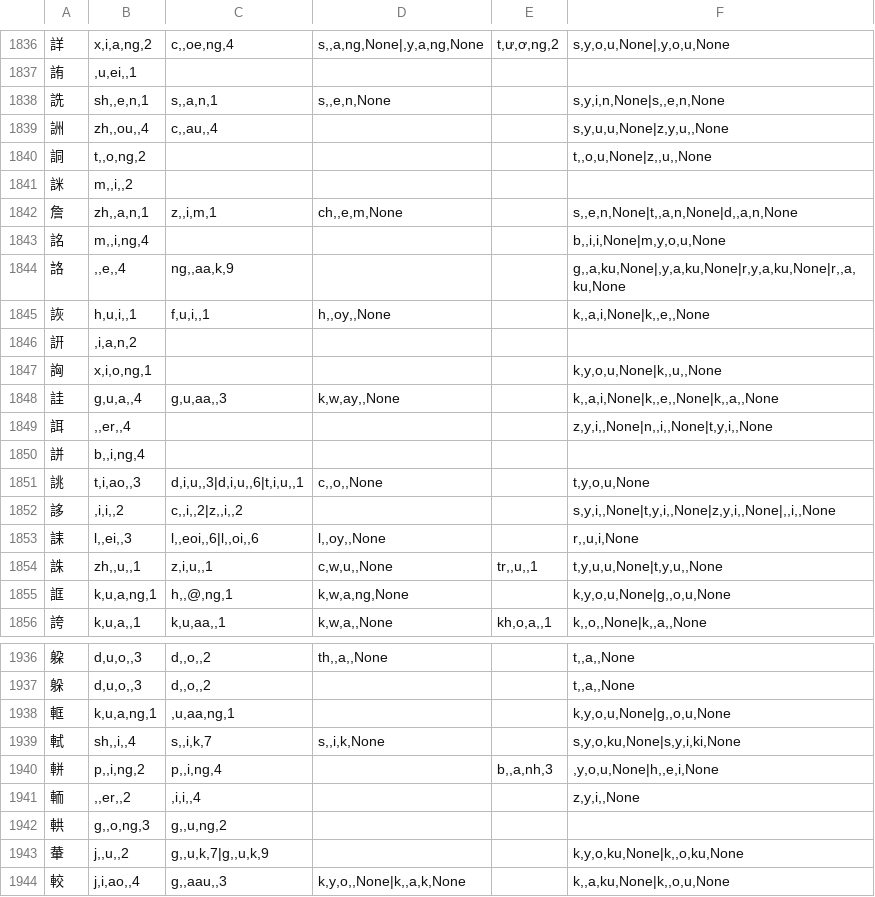
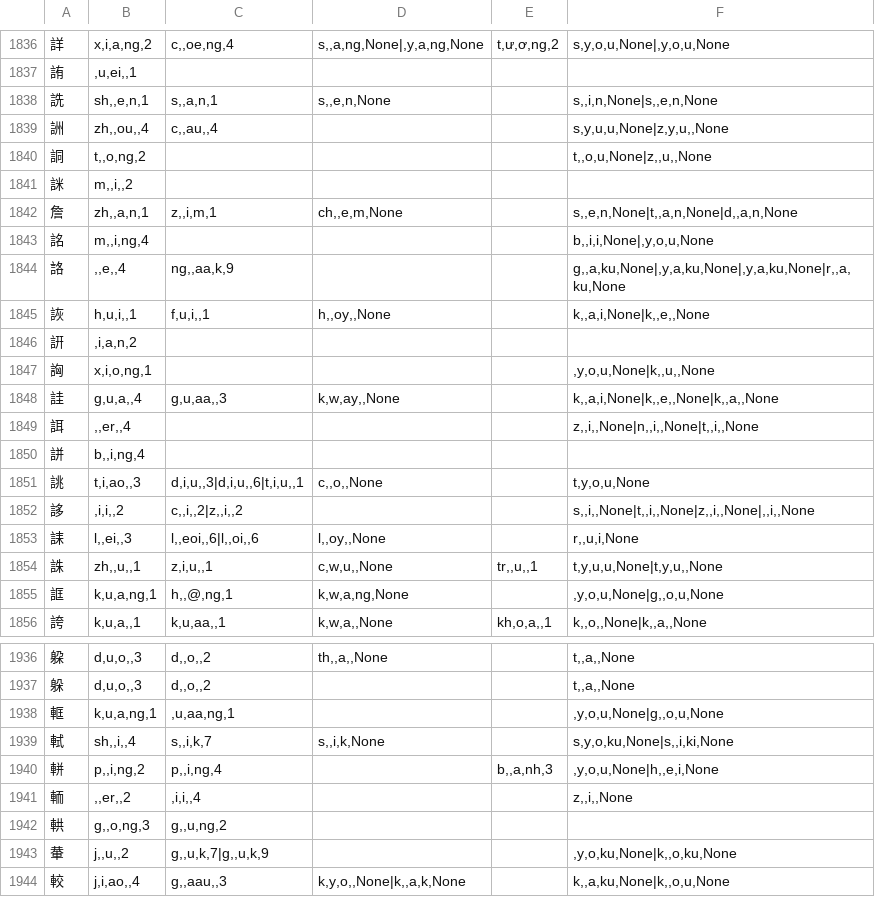
Before and after one commit to tayashigenori/dictionary, a TSV file: syllable_analyzer/feature_extractor/split/13.tsv (was syllable_analyzer/feature_extractor/dict_tsv/13.tsv), drawn as a sheet; only a part is shown, gaps mark what is left out; the diff covers the shown part only.

```diff
--- a/syllable_analyzer/feature_extractor/dict_tsv/13.tsv
+++ b/syllable_analyzer/feature_extractor/split/13.tsv
@@ -1837,3 +1837,3 @@
 詴	,u,ei,,1				
-詵	sh,,e,n,1	s,,a,n,1	s,,e,n,None		s,y,i,n,None|s,,e,n,None
+詵	sh,,e,n,1	s,,a,n,1	s,,e,n,None		s,,i,n,None|s,,e,n,None
 詶	zh,,ou,,4	c,,au,,4			s,y,u,u,None|z,y,u,,None
@@ -1842,15 +1842,15 @@
 詹	zh,,a,n,1	z,,i,m,1	ch,,e,m,None		s,,e,n,None|t,,a,n,None|d,,a,n,None
-詺	m,,i,ng,4				b,,i,i,None|m,y,o,u,None
-詻	,,e,,4	ng,,aa,k,9			g,,a,ku,None|,y,a,ku,None|r,y,a,ku,None|r,,a,ku,None
+詺	m,,i,ng,4				b,,i,i,None|,y,o,u,None
+詻	,,e,,4	ng,,aa,k,9			g,,a,ku,None|,y,a,ku,None|,y,a,ku,None|r,,a,ku,None
 詼	h,u,i,,1	f,u,i,,1	h,,oy,,None		k,,a,i,None|k,,e,,None
 詽	,i,a,n,2				
-詾	x,i,o,ng,1				k,y,o,u,None|k,,u,,None
+詾	x,i,o,ng,1				,y,o,u,None|k,,u,,None
 詿	g,u,a,,4	g,u,aa,,3	k,w,ay,,None		k,,a,i,None|k,,e,,None|k,,a,,None
-誀	,,er,,4				z,y,i,,None|n,,i,,None|t,y,i,,None
+誀	,,er,,4				z,,i,,None|n,,i,,None|t,,i,,None
 誁	b,,i,ng,4				
 誂	t,i,ao,,3	d,i,u,,3|d,i,u,,6|t,i,u,,1	c,,o,,None		t,y,o,u,None
-誃	,i,i,,2	c,,i,,2|z,,i,,2			s,y,i,,None|t,y,i,,None|z,y,i,,None|,,i,,None
+誃	,i,i,,2	c,,i,,2|z,,i,,2			s,,i,,None|t,,i,,None|z,,i,,None|,,i,,None
 誄	l,,ei,,3	l,,eoi,,6|l,,oi,,6	l,,oy,,None		r,,u,i,None
 誅	zh,,u,,1	z,i,u,,1	c,w,u,,None	tr,,u,,1	t,y,u,u,None|t,y,u,,None
-誆	k,u,a,ng,1	h,,@,ng,1	k,w,a,ng,None		k,y,o,u,None|g,,o,u,None
+誆	k,u,a,ng,1	h,,@,ng,1	k,w,a,ng,None		,y,o,u,None|g,,o,u,None
 誇	k,u,a,,1	k,u,aa,,1	k,w,a,,None	kh,o,a,,1	k,,o,,None|k,,a,,None
@@ -1937,8 +1937,8 @@
 躲	d,u,o,,3	d,,o,,2			t,,a,,None
-軭	k,u,a,ng,1	,u,aa,ng,1			k,y,o,u,None|g,,o,u,None
-軾	sh,,i,,4	s,,i,k,7	s,,i,k,None		s,y,o,ku,None|s,y,i,ki,None
+軭	k,u,a,ng,1	,u,aa,ng,1			,y,o,u,None|g,,o,u,None
+軾	sh,,i,,4	s,,i,k,7	s,,i,k,None		s,y,o,ku,None|s,,i,ki,None
 軿	p,,i,ng,2	p,,i,ng,4		b,,a,nh,3	,y,o,u,None|h,,e,i,None
-輀	,,er,,2	,i,i,,4			z,y,i,,None
+輀	,,er,,2	,i,i,,4			z,,i,,None
 輁	g,,o,ng,3	g,,u,ng,2			
-輂	j,,u,,2	g,,u,k,7|g,,u,k,9			k,y,o,ku,None|k,,o,ku,None
+輂	j,,u,,2	g,,u,k,7|g,,u,k,9			,y,o,ku,None|k,,o,ku,None
 較	j,i,ao,,4	g,,aau,,3	k,y,o,,None|k,,a,k,None		k,,a,ku,None|k,,o,u,None
```
Also changed, not shown: 188 edited cells elsewhere in this file, syllable_analyzer/feature_extractor/split/10.tsv, syllable_analyzer/feature_extractor/split/11.tsv, 51 other files.
